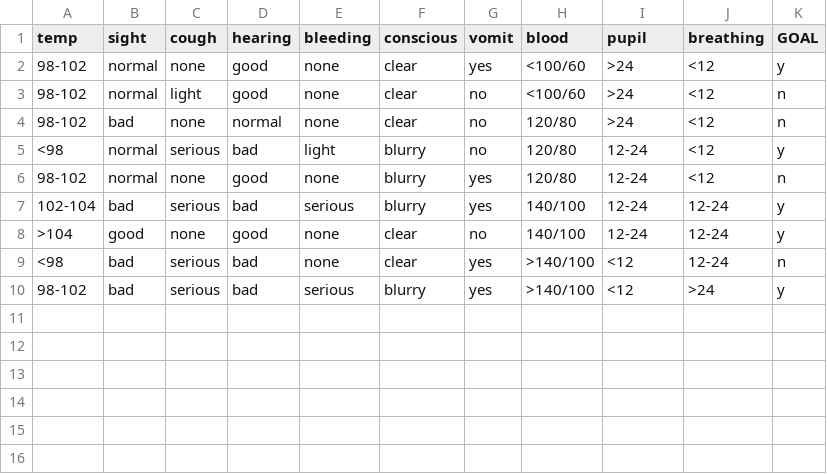
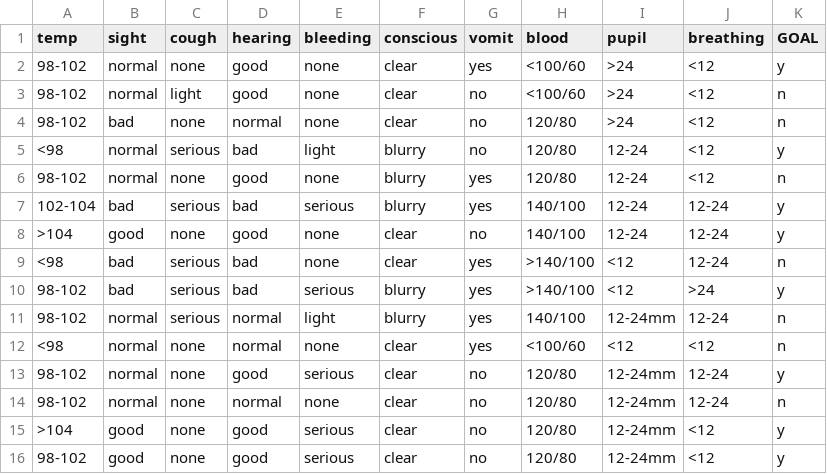
Before and after one commit to champagneSeth/gomer_portal, a CSV file: classified.csv, drawn as a sheet; the diff names each change by its address in the sheet, - before the commit and + after, or states it on an @@ line.

```diff
--- a/classified.csv
+++ b/classified.csv
+row 11: 98-102 | normal | serious | normal | light | blurry | yes | 140/100 | 12-24mm | 12-24 | n
+row 12: <98 | normal | none | normal | none | clear | yes | <100/60 | <12 | <12 | n
+row 13: 98-102 | normal | none | good | serious | clear | no | 120/80 | 12-24mm | 12-24 | y
+row 14: 98-102 | normal | none | normal | none | clear | no | 120/80 | 12-24mm | 12-24 | n
+row 15: >104 | good | none | good | serious | clear | no | 120/80 | 12-24mm | <12 | y
+row 16: 98-102 | good | none | good | serious | clear | no | 120/80 | 12-24mm | <12 | y
```
Also changed, not shown: 4 other files.
